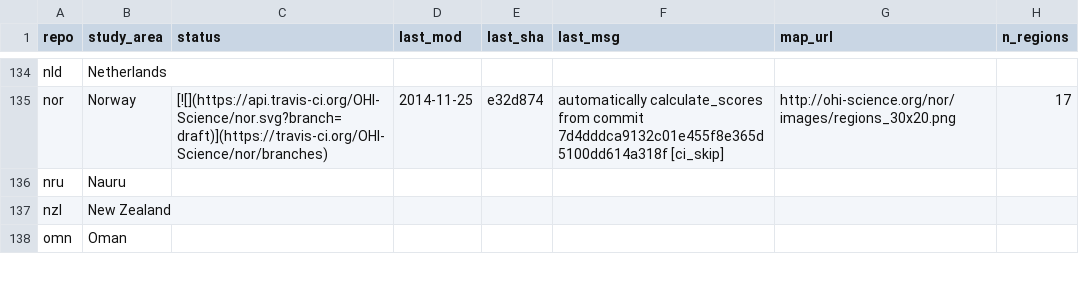
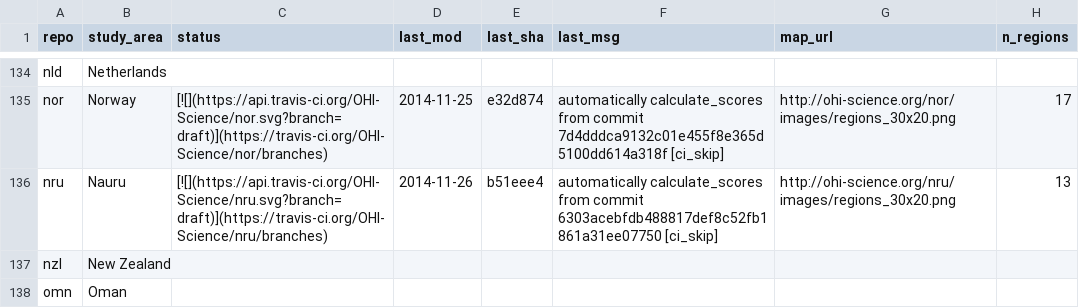
Before and after one commit to OHI-Science/subcountry, a CSV file: _data/status.csv, drawn as a sheet; only a part is shown, gaps mark what is left out.

Commit message:
updated status from nru commit b51eee4

```diff
--- a/_data/status.csv
+++ b/_data/status.csv
@@ -135,3 +135,3 @@
 "nor","Norway","[![](https://api.travis-ci.org/OHI-Science/nor.svg?branch=draft)](https://travis-ci.org/OHI-Science/nor/branches)","2014-11-25","e32d874","automatically calculate_scores from commit 7d4dddca9132c01e455f8e365d5100dd614a318f [ci_skip]","http://ohi-science.org/nor/images/regions_30x20.png",17
-"nru","Nauru","","","","","",
+"nru","Nauru","[![](https://api.travis-ci.org/OHI-Science/nru.svg?branch=draft)](https://travis-ci.org/OHI-Science/nru/branches)","2014-11-26","b51eee4","automatically calculate_scores from commit 6303acebfdb488817def8c52fb1861a31ee07750 [ci_skip]","http://ohi-science.org/nru/images/regions_30x20.png",13
 "nzl","New Zealand","","","","","",
```
